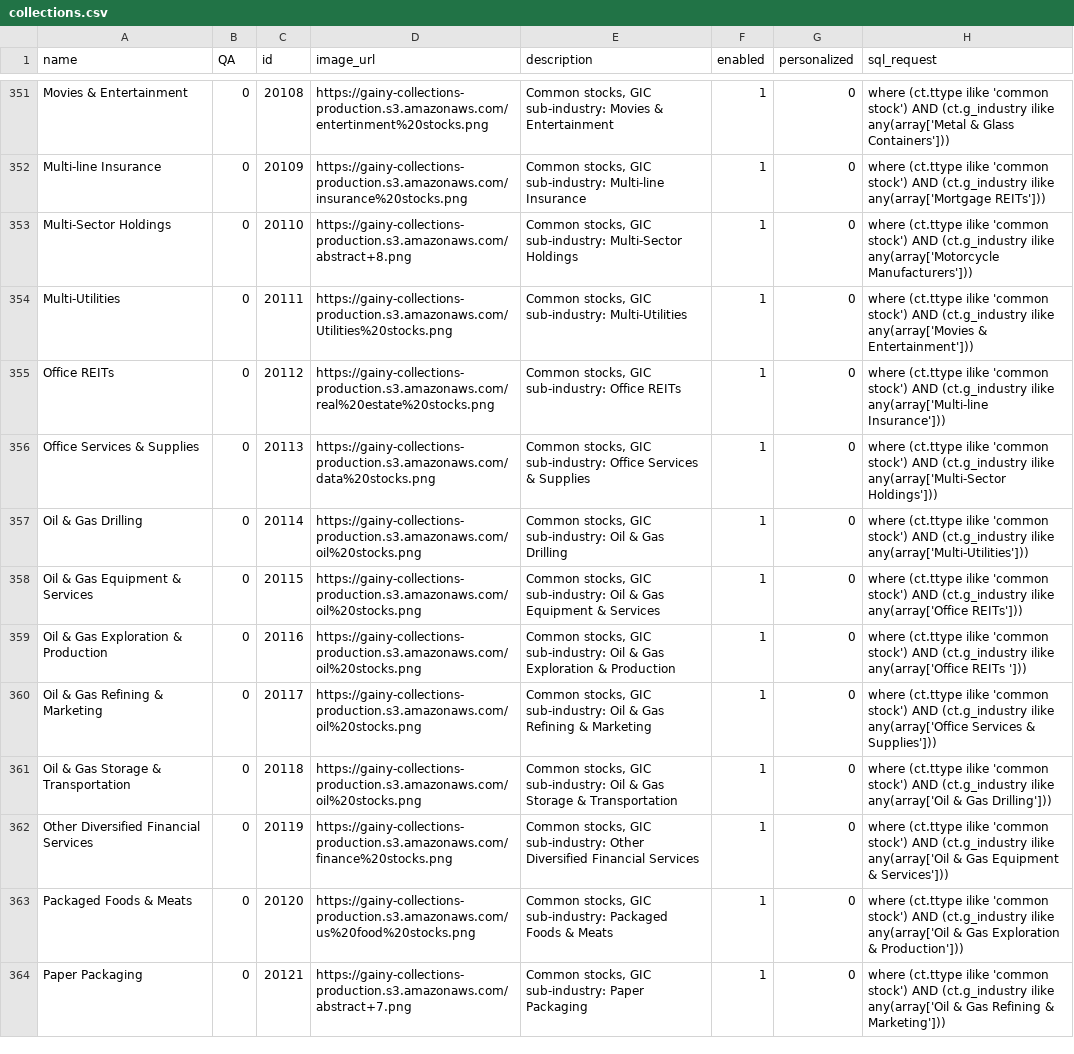
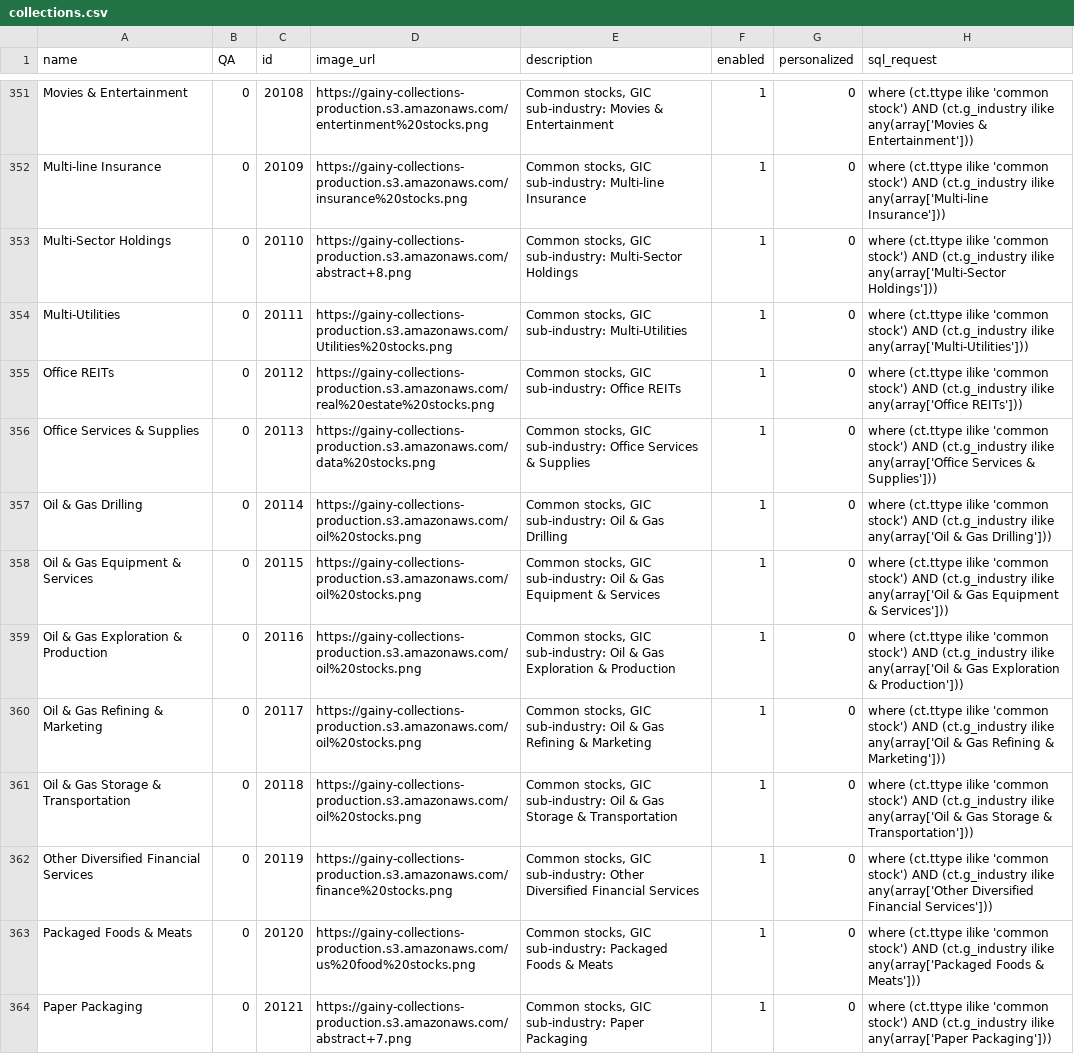
Before and after one commit to gainy-app/gainy, a CSV file: src/meltano/meltano/data/collections.csv, drawn as a sheet; only a part is shown, gaps mark what is left out; the diff covers the shown part only; the diff names each change by its address in the sheet, - before the commit and + after, or states it on an @@ line.

```diff
--- a/src/meltano/meltano/data/collections.csv
+++ b/src/meltano/meltano/data/collections.csv
-H351 (sql_request): …(ct.g_industry ilike any(array['Metal & Glass Containers']))
+H351 (sql_request): …(ct.g_industry ilike any(array['Movies & Entertainment']))
-H352 (sql_request): …(ct.g_industry ilike any(array['Mortgage REITs']))
+H352 (sql_request): …(ct.g_industry ilike any(array['Multi-line Insurance']))
-H353 (sql_request): …(ct.g_industry ilike any(array['Motorcycle Manufacturers']))
+H353 (sql_request): …(ct.g_industry ilike any(array['Multi-Sector Holdings']))
-H354 (sql_request): …(ct.g_industry ilike any(array['Movies & Entertainment']))
+H354 (sql_request): …(ct.g_industry ilike any(array['Multi-Utilities']))
-H355 (sql_request): …(ct.g_industry ilike any(array['Multi-line Insurance']))
+H355 (sql_request): …(ct.g_industry ilike any(array['Office REITs']))
-H356 (sql_request): …(ct.g_industry ilike any(array['Multi-Sector Holdings']))
+H356 (sql_request): …(ct.g_industry ilike any(array['Office Services & Supplies']))
-H357 (sql_request): …(ct.g_industry ilike any(array['Multi-Utilities']))
+H357 (sql_request): …(ct.g_industry ilike any(array['Oil & Gas Drilling']))
-H358 (sql_request): …(ct.g_industry ilike any(array['Office REITs']))
+H358 (sql_request): …(ct.g_industry ilike any(array['Oil & Gas Equipment & Services']))
-H359 (sql_request): …(ct.g_industry ilike any(array['Office REITs ']))
+H359 (sql_request): …(ct.g_industry ilike any(array['Oil & Gas Exploration & Production']))
-H360 (sql_request): …(ct.g_industry ilike any(array['Office Services & Supplies']))
+H360 (sql_request): …(ct.g_industry ilike any(array['Oil & Gas Refining & Marketing']))
-H361 (sql_request): …& Gas Drilling']))
+H361 (sql_request): …& Gas Storage & Transportation']))
-H362 (sql_request): …(ct.g_industry ilike any(array['Oil & Gas Equipment & Services']))
+H362 (sql_request): …(ct.g_industry ilike any(array['Other Diversified Financial Services']))
-H363 (sql_request): …(ct.g_industry ilike any(array['Oil & Gas Exploration & Production']))
+H363 (sql_request): …(ct.g_industry ilike any(array['Packaged Foods & Meats']))
-H364 (sql_request): …(ct.g_industry ilike any(array['Oil & Gas Refining & Marketing']))
+H364 (sql_request): …(ct.g_industry ilike any(array['Paper Packaging']))
```
Also changed, not shown: 93 edited cells elsewhere in this file, 2 other files.
